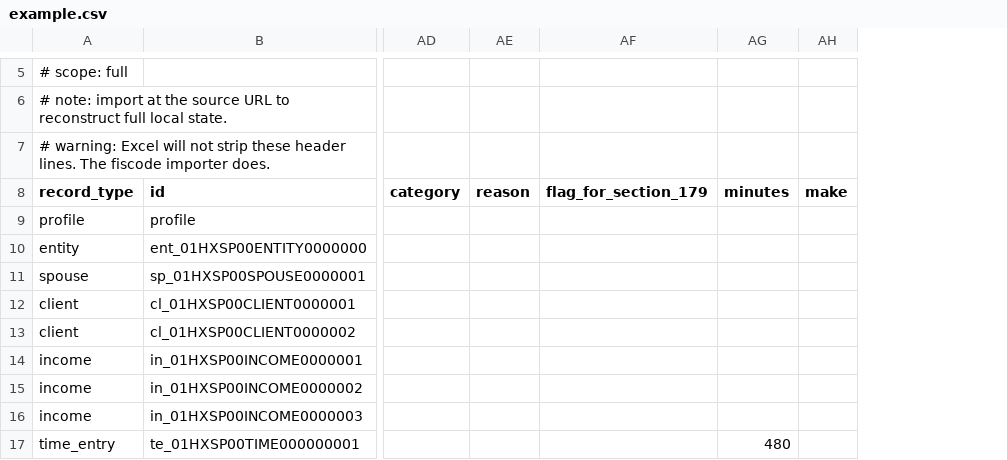
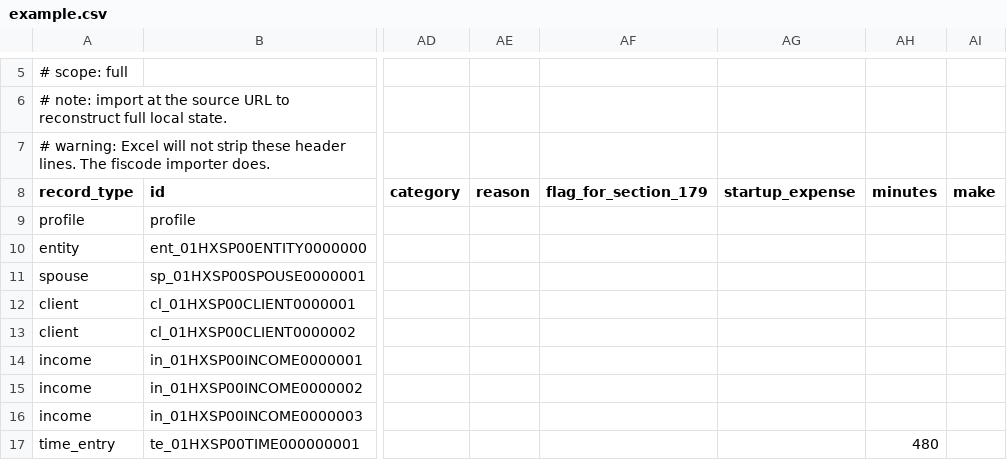
Before and after one commit to austin-karren/fiscode, a CSV file: apps/fumadocs/public/downloads/example.csv, drawn as a sheet; only a part is shown, gaps mark what is left out; the diff names each change by its address in the sheet, - before the commit and + after, or states it on an @@ line.

Commit message:
web: editable rows, startup expenses, form layout stability
- Add startupExpense (Section 195) flag on expenses. Rows with the flag count
  in the year even if dated before the SE start, and drop out of the
  pre-SE-start excluded count. Migration 0002 + CSV round-trip.
- Add edit dialogs for expenses, vehicles, and entity periods so rows are no
  longer delete-only.
- Switch add-form grids from items-end to items-start so a field-level error
  only extends its own cell downward — sibling labels and inputs stay put.

```diff
--- a/apps/fumadocs/public/downloads/example.csv
+++ b/apps/fumadocs/public/downloads/example.csv
+column AG (startup_expense), empty
```
Also changed, not shown: 24 other files.
